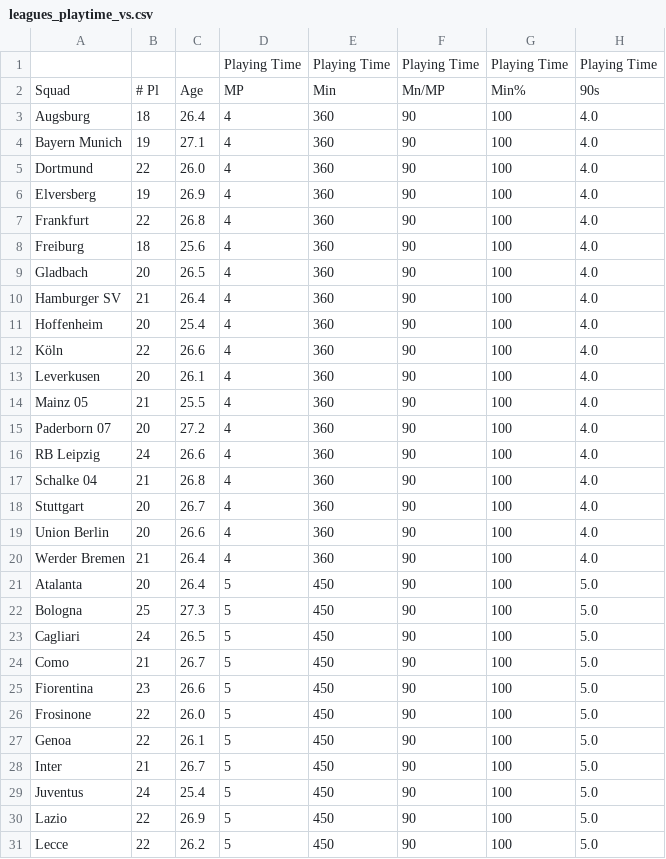
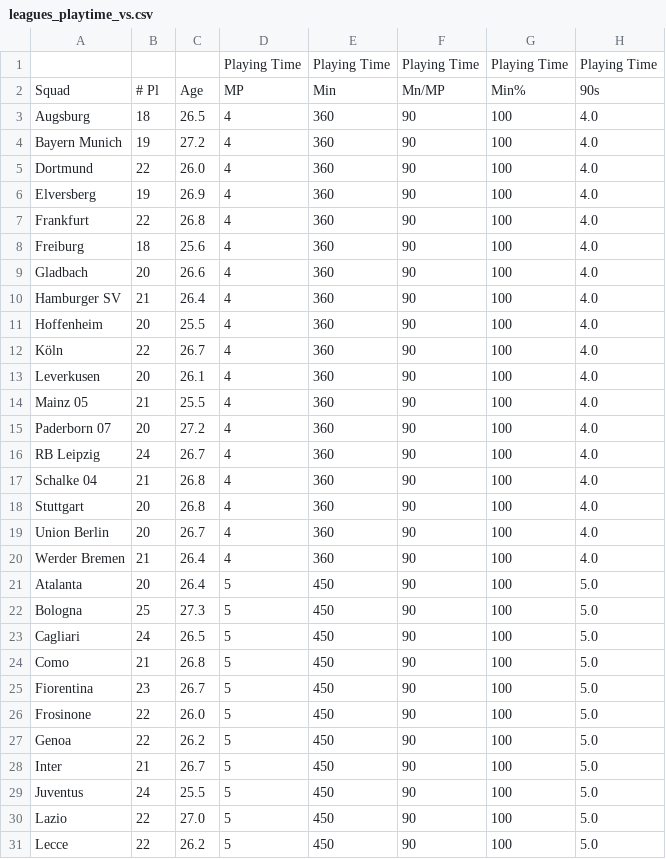
Before and after one commit to OliverBur/futviz, a CSV file: data/2026-27/leagues_playtime_vs.csv, drawn as a sheet; only a part is shown; the diff covers the shown part only; the diff names each change by its address in the sheet, - before the commit and + after, or states it on an @@ line.

```diff
--- a/data/2026-27/leagues_playtime_vs.csv
+++ b/data/2026-27/leagues_playtime_vs.csv
-C3: 26.4
+C3: 26.5
-C4: 27.1
+C4: 27.2
-C9: 26.5
+C9: 26.6
-C11: 25.4
+C11: 25.5
-C12: 26.6
+C12: 26.7
-C16: 26.6
+C16: 26.7
-C18: 26.7
+C18: 26.8
-C19: 26.6
+C19: 26.7
-C24: 26.7
+C24: 26.8
-C25: 26.6
+C25: 26.7
-C27: 26.1
+C27: 26.2
-C29: 25.4
+C29: 25.5
-C30: 26.9
+C30: 27.0
```
Also changed, not shown: 24 edited cells elsewhere in this file, data/2026-27/fbref-players.csv, data/2026-27/leagues_overall.csv, 35 other files.
